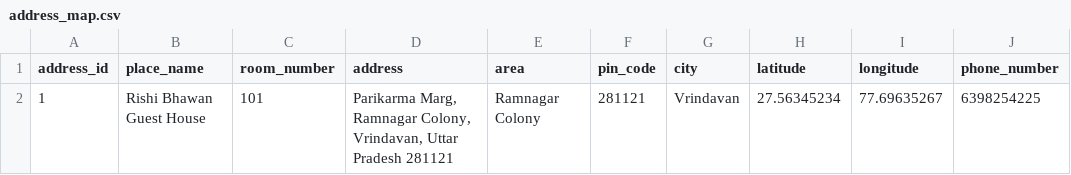
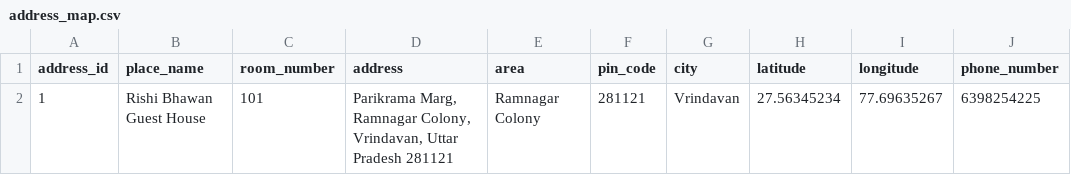
Before and after one commit to developerchunk/FoodDe-VRN, a CSV file: csv/address_map.csv, drawn as a sheet.

```diff
--- a/csv/address_map.csv
+++ b/csv/address_map.csv
@@ -1,2 +1,2 @@
 address_id,place_name,room_number,address,area,pin_code,city,latitude,longitude,phone_number
-1,Rishi Bhawan Guest House,101,"Parikarma Marg, Ramnagar Colony, Vrindavan, Uttar Pradesh 281121",Ramnagar Colony,281121,Vrindavan,27.56345234,77.69635267,6398254225
+1,Rishi Bhawan Guest House,101,"Parikrama Marg, Ramnagar Colony, Vrindavan, Uttar Pradesh 281121",Ramnagar Colony,281121,Vrindavan,27.56345234,77.69635267,6398254225
```
Also changed, not shown: csv/kitchen_map.csv, csv/menu_map.csv, 28 other files.
